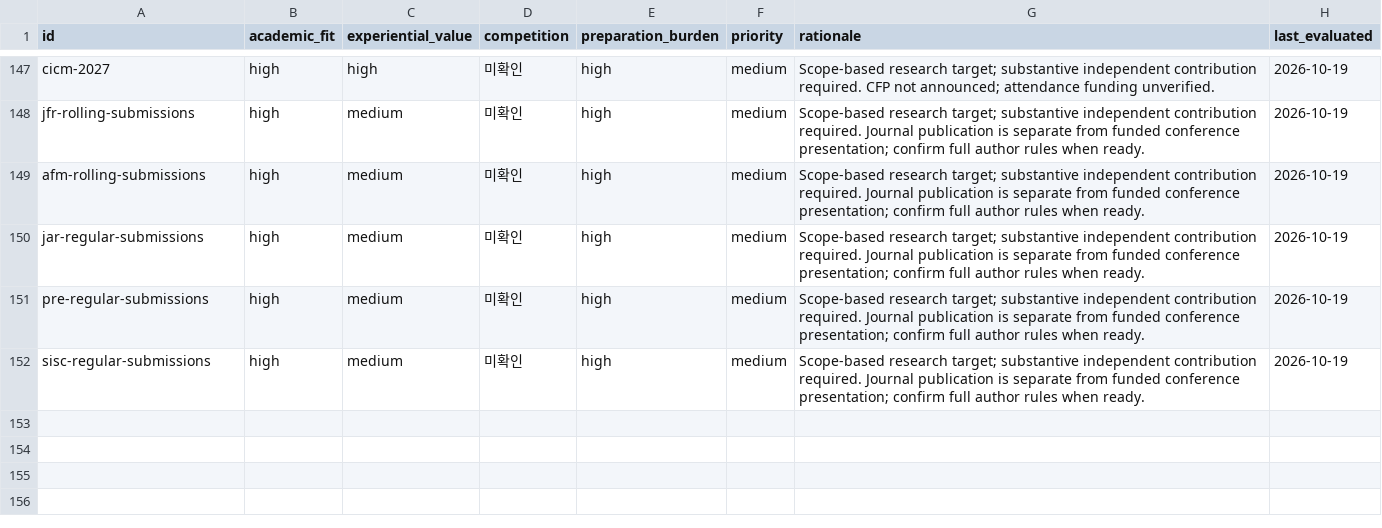
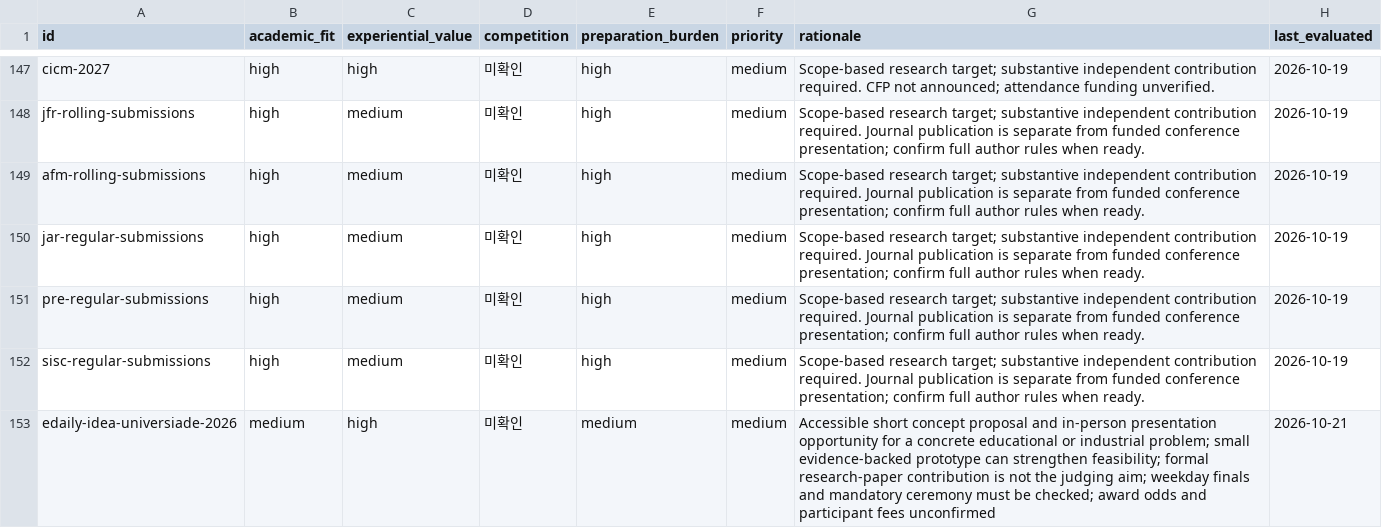
Before and after one commit to ktasha45/radar, a CSV file: data/evaluations.csv, drawn as a sheet; only a part is shown, gaps mark what is left out.

```diff
--- a/data/evaluations.csv
+++ b/data/evaluations.csv
@@ -152 +152,2 @@ pre-regular-submissions,high,medium,미확인,high,medium,Scope-based research t
 sisc-regular-submissions,high,medium,미확인,high,medium,Scope-based research target; substantive independent contribution required. Journal publication is separate from funded conference presentation; confirm full author rules when ready.,2026-10-19
+edaily-idea-universiade-2026,medium,high,미확인,medium,medium,Accessible short concept proposal and in-person presentation opportunity for a concrete educational or industrial problem; small evidence-backed prototype can strengthen feasibility; formal research-paper contribution is not the judging aim; weekday finals and mandatory ceremony must be checked; award odds and participant fees unconfirmed,2026-10-21
```
Also changed, not shown: data/opportunities.csv, 1 other file.
